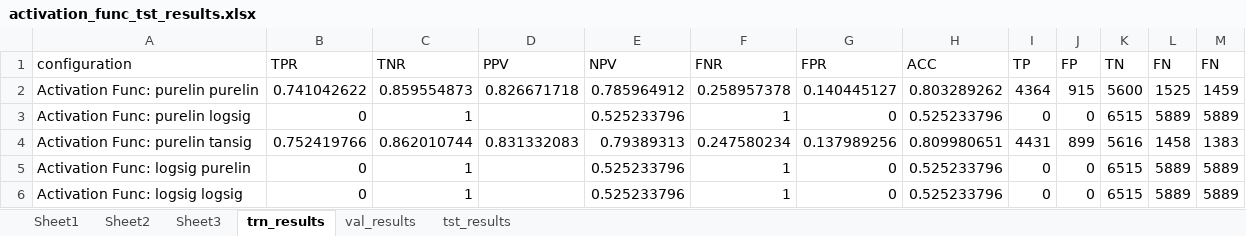
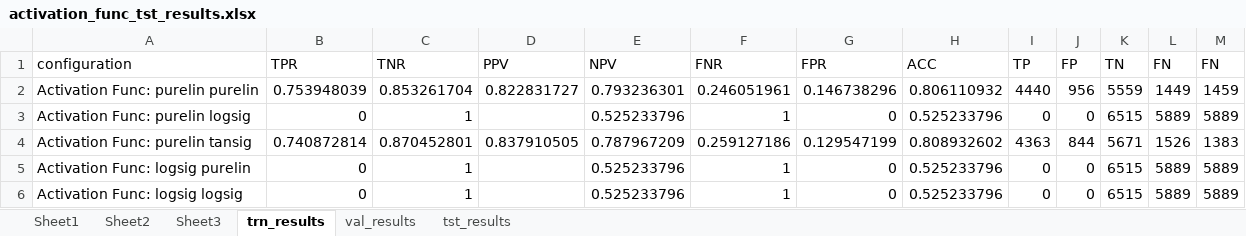
Before and after one commit to aaltrock/EDA, an Excel workbook: Coursework - Commercial/activation_func_tst_results.xlsx, sheet trn_results, drawn as a sheet; only a part is shown; values as stored, in another font and other column widths than the file's, no borders; the diff covers the shown part only; the diff names each change by its address in the sheet, - before the commit and + after, or states it on an @@ line.

```diff
--- a/Coursework - Commercial/activation_func_tst_results.xlsx (sheet trn_results)
+++ b/Coursework - Commercial/activation_func_tst_results.xlsx (sheet trn_results)
-B2 (TPR): 0.741042622
+B2 (TPR): 0.753948039
-C2 (TNR): 0.859554873
+C2 (TNR): 0.853261704
-D2 (PPV): 0.826671718
+D2 (PPV): 0.822831727
-E2 (NPV): 0.785964912
+E2 (NPV): 0.793236301
-F2 (FNR): 0.258957378
+F2 (FNR): 0.246051961
-G2 (FPR): 0.140445127
+G2 (FPR): 0.146738296
-H2 (ACC): 0.803289262
+H2 (ACC): 0.806110932
-I2 (TP): 4364
+I2 (TP): 4440
-J2 (FP): 915
+J2 (FP): 956
-K2 (TN): 5600
+K2 (TN): 5559
-L2 (FN): 1525
+L2 (FN): 1449
-B4 (TPR): 0.752419766
+B4 (TPR): 0.740872814
-C4 (TNR): 0.862010744
+C4 (TNR): 0.870452801
-D4 (PPV): 0.831332083
+D4 (PPV): 0.837910505
-E4 (NPV): 0.79389313
+E4 (NPV): 0.787967209
-F4 (FNR): 0.247580234
+F4 (FNR): 0.259127186
-G4 (FPR): 0.137989256
+G4 (FPR): 0.129547199
-H4 (ACC): 0.809980651
+H4 (ACC): 0.808932602
-I4 (TP): 4431
+I4 (TP): 4363
-J4 (FP): 899
+J4 (FP): 844
-K4 (TN): 5616
+K4 (TN): 5671
-L4 (FN): 1458
+L4 (FN): 1526
```
Also changed, not shown: 33 edited cells elsewhere in this sheet, sheet val_results, sheet tst_results, Coursework - Commercial/LR_tst_results.xlsx, Coursework - Commercial/Momentum_tst_results.xlsx, 17 other files.
